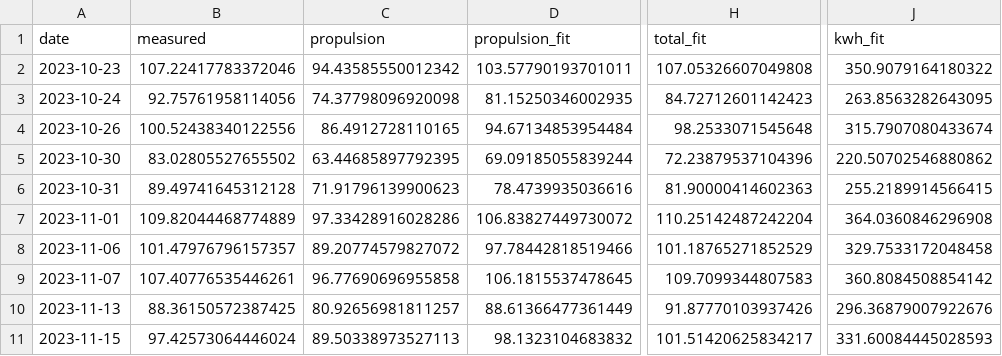
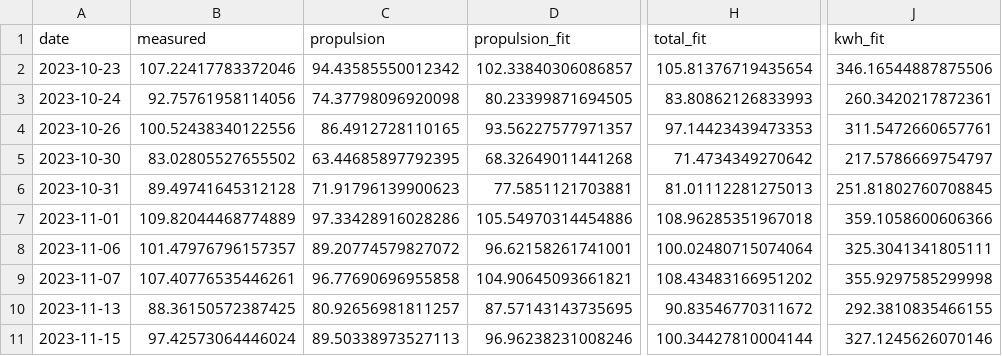
Before and after one commit to arvidsorfeldt/py-fish, a CSV file: fredrika_consumptions.csv, drawn as a sheet; only a part is shown, gaps mark what is left out; the diff covers the shown part only; the diff names each change by its address in the sheet, - before the commit and + after, or states it on an @@ line.

```diff
--- a/fredrika_consumptions.csv
+++ b/fredrika_consumptions.csv
-D2 (propulsion_fit): 103.57790193701011
+D2 (propulsion_fit): 102.33840306086857
-H2 (total_fit): 107.05326607049808
+H2 (total_fit): 105.81376719435654
-J2 (kwh_fit): 350.9079164180322
+J2 (kwh_fit): 346.16544887875506
-D3 (propulsion_fit): 81.15250346002935
+D3 (propulsion_fit): 80.23399871694505
-H3 (total_fit): 84.72712601142423
+H3 (total_fit): 83.80862126833993
-J3 (kwh_fit): 263.8563282643095
+J3 (kwh_fit): 260.3420217872361
-D4 (propulsion_fit): 94.67134853954484
+D4 (propulsion_fit): 93.56227577971357
-H4 (total_fit): 98.2533071545648
+H4 (total_fit): 97.14423439473353
-J4 (kwh_fit): 315.7907080433674
+J4 (kwh_fit): 311.5472660657761
-D5 (propulsion_fit): 69.09185055839244
+D5 (propulsion_fit): 68.32649011441268
-H5 (total_fit): 72.23879537104396
+H5 (total_fit): 71.4734349270642
-J5 (kwh_fit): 220.50702546880862
+J5 (kwh_fit): 217.5786669754797
-D6 (propulsion_fit): 78.4739935036616
+D6 (propulsion_fit): 77.5851121703881
-H6 (total_fit): 81.90000414602363
+H6 (total_fit): 81.01112281275013
-J6 (kwh_fit): 255.2189914566415
+J6 (kwh_fit): 251.81802760708845
-D7 (propulsion_fit): 106.83827449730072
+D7 (propulsion_fit): 105.54970314454886
-H7 (total_fit): 110.25142487242204
+H7 (total_fit): 108.96285351967018
-J7 (kwh_fit): 364.0360846296908
+J7 (kwh_fit): 359.1058600606366
-D8 (propulsion_fit): 97.78442818519466
+D8 (propulsion_fit): 96.62158261741001
-H8 (total_fit): 101.18765271852529
+H8 (total_fit): 100.02480715074064
-J8 (kwh_fit): 329.7533172048458
+J8 (kwh_fit): 325.3041341805111
-D9 (propulsion_fit): 106.1815537478645
+D9 (propulsion_fit): 104.90645093661821
-H9 (total_fit): 109.7099344807583
+H9 (total_fit): 108.43483166951202
-J9 (kwh_fit): 360.8084508854142
+J9 (kwh_fit): 355.9297585299998
-D10 (propulsion_fit): 88.61366477361449
+D10 (propulsion_fit): 87.57143143735695
-H10 (total_fit): 91.87770103937426
+H10 (total_fit): 90.83546770311672
-J10 (kwh_fit): 296.36879007922676
+J10 (kwh_fit): 292.3810835466155
-D11 (propulsion_fit): 98.1323104683832
+D11 (propulsion_fit): 96.96238231008246
-H11 (total_fit): 101.51420625834217
+H11 (total_fit): 100.34427810004144
-J11 (kwh_fit): 331.60084445028593
+J11 (kwh_fit): 327.1245626070146
```
Also changed, not shown: 27 edited cells elsewhere in this file, 3 other files.
